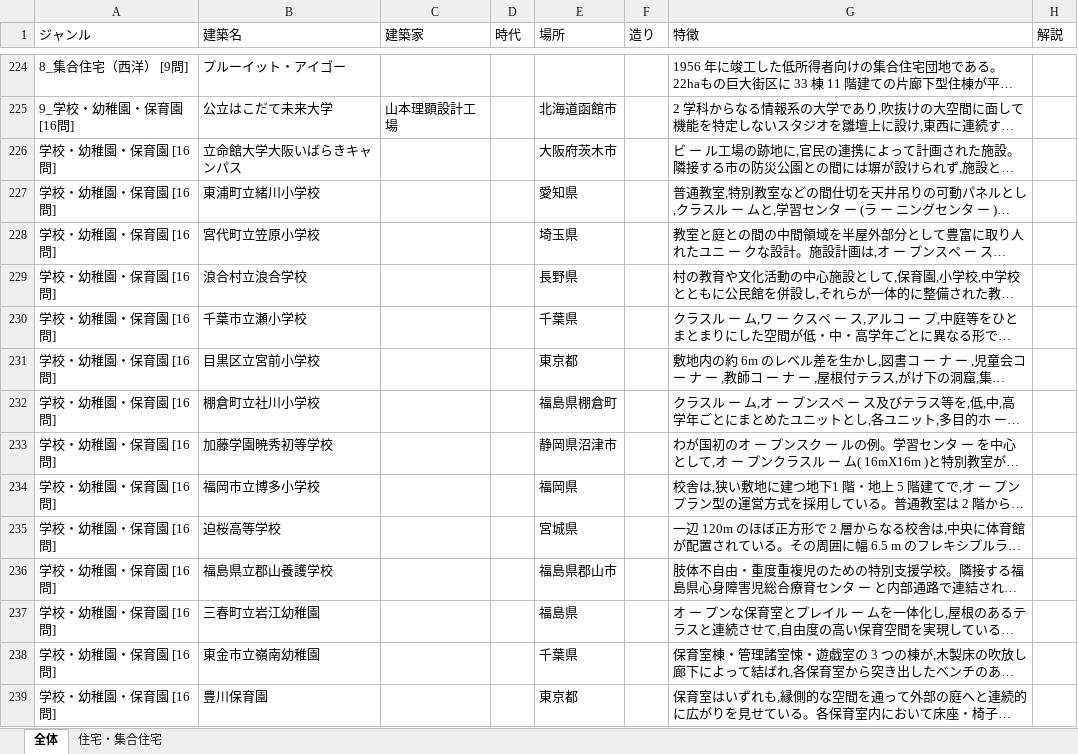
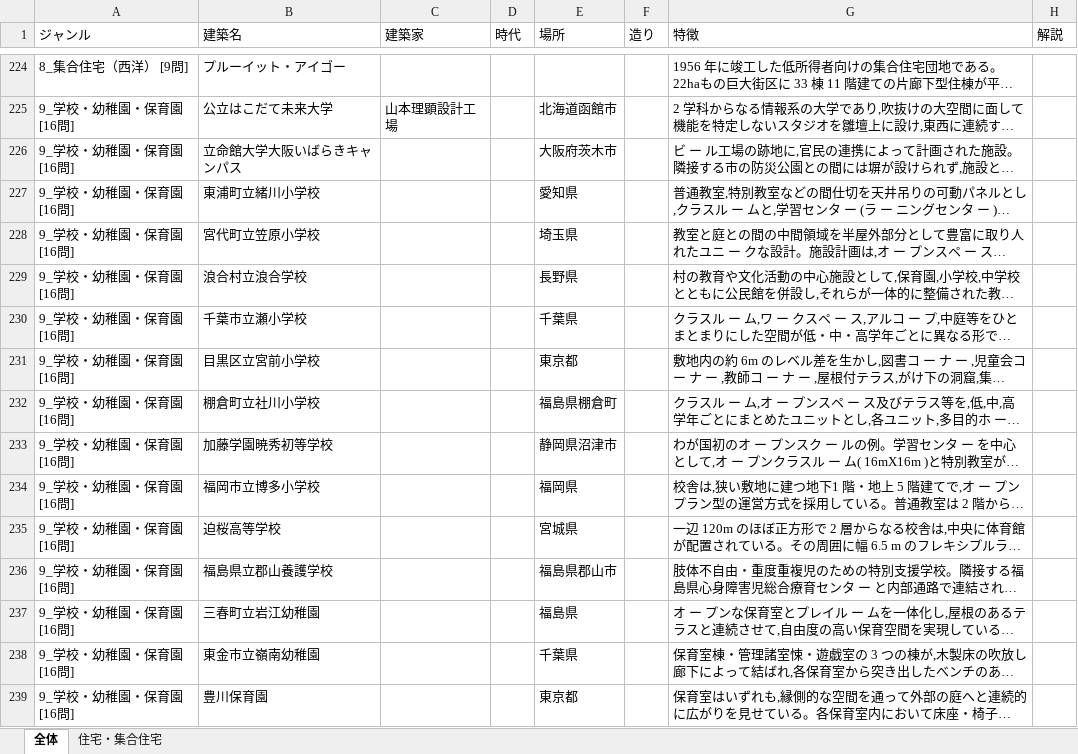
Before and after one commit to huzixiaodao21-blip/architect-keikaku, an Excel workbook: 計画-事例集.xlsx, sheet 全体, drawn as a sheet; only a part is shown, gaps mark what is left out; long unchanged cells end in …; values as stored, in another font and other column widths than the file's, no borders; charts and pictures not drawn; the diff covers the shown part only; the diff names each change by its address in the sheet, - before the commit and + after, or states it on an @@ line.

Commit message:
Add files via upload

```diff
--- a/計画-事例集.xlsx (sheet 全体)
+++ b/計画-事例集.xlsx (sheet 全体)
-A226:A239 (ジャンル): 学校・幼稚園・保育園 [16問]
+A226:A239 (ジャンル): 9_学校・幼稚園・保育園 [16問]
```
Also changed, not shown: 48 edited cells elsewhere in this sheet.
